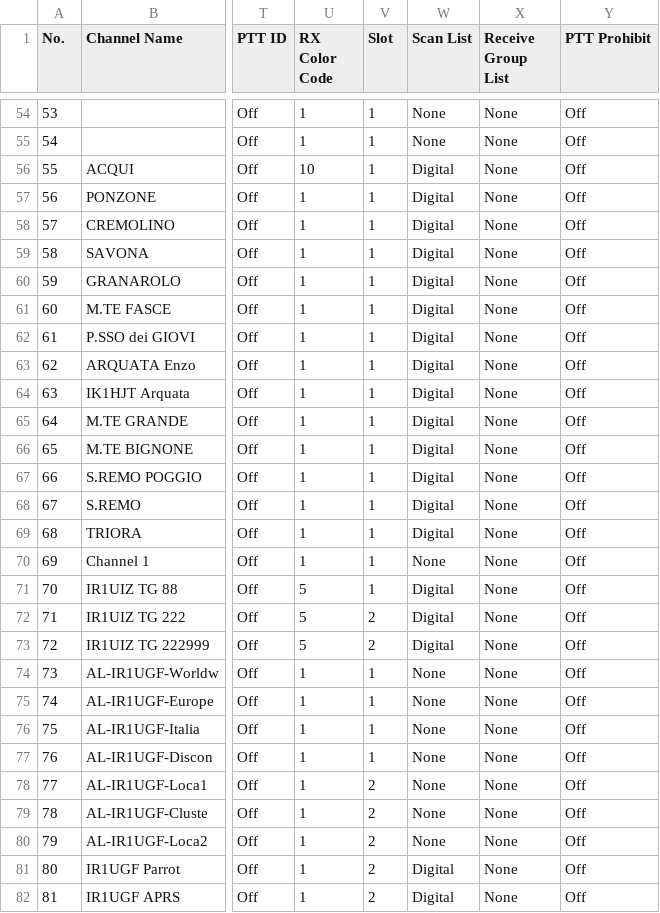
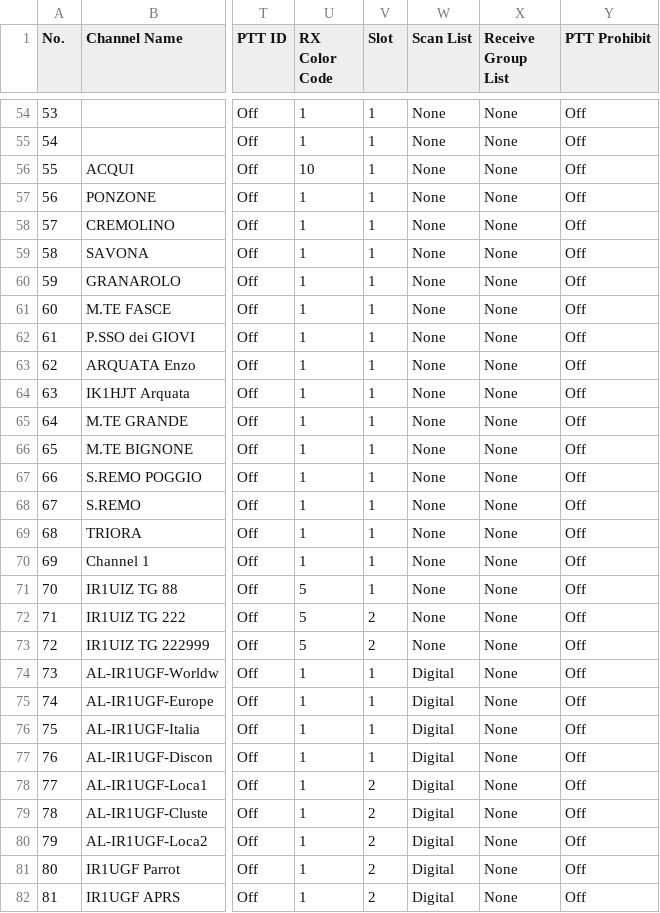
Before and after one commit to rhn-support-dpini/AnyTone878, a CSV file: CurrentConfiguration/Channel.CSV, drawn as a sheet; only a part is shown, gaps mark what is left out; the diff covers the shown part only; the diff names each change by its address in the sheet, - before the commit and + after, or states it on an @@ line.

```diff
--- a/CurrentConfiguration/Channel.CSV
+++ b/CurrentConfiguration/Channel.CSV
-W56:W69 (Scan List): Digital
+W56:W69 (Scan List): None
-W71:W73 (Scan List): Digital
+W71:W73 (Scan List): None
-W74:W80 (Scan List): None
+W74:W80 (Scan List): Digital
```
Also changed, not shown: 36 edited cells elsewhere in this file, CurrentConfiguration/APRS.CSV, CurrentConfiguration/OptionalSetting.CSV, 2 other files.
